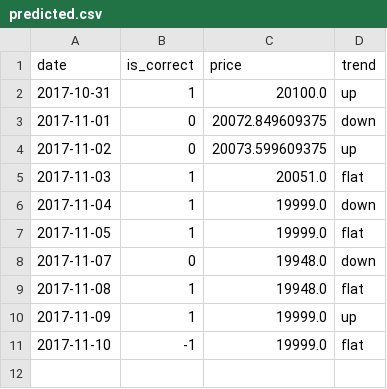
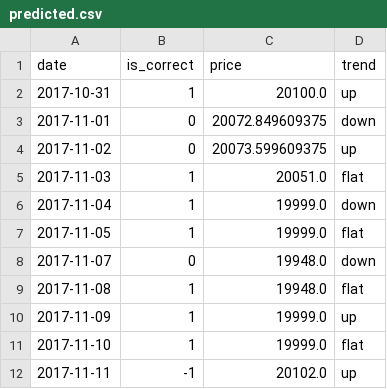
Before and after one commit to kittinan/predict-gold-price, a CSV file: predicted.csv, drawn as a sheet.

```diff
--- a/predicted.csv
+++ b/predicted.csv
@@ -10,2 +10,3 @@ date,is_correct,price,trend
 2017-11-09,1,19999.0,up
-2017-11-10,-1,19999.0,flat
+2017-11-10,1,19999.0,flat
+2017-11-11,-1,20102.0,up
```
Also changed, not shown: golds.csv, 1 other file.
